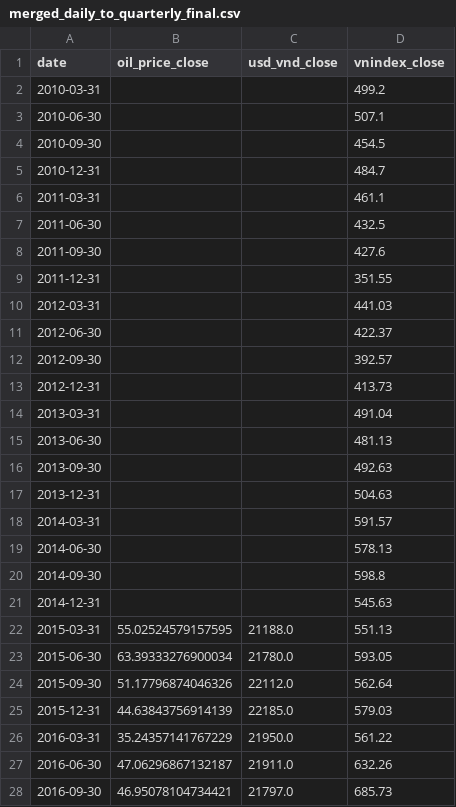
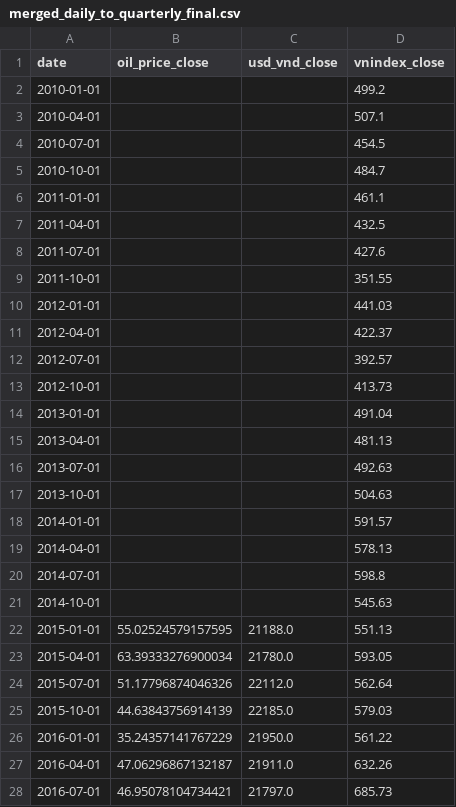
Before and after one commit to lamphat344961-alt/--_-n_GDP, a CSV file: data/processed/merged_daily_to_quarterly_final.csv, drawn as a sheet; only a part is shown; the diff covers the shown part only.

```diff
--- a/data/processed/merged_daily_to_quarterly_final.csv
+++ b/data/processed/merged_daily_to_quarterly_final.csv
@@ -1,28 +1,28 @@
 date,oil_price_close,usd_vnd_close,vnindex_close
-2010-03-31,,,499.2
-2010-06-30,,,507.1
-2010-09-30,,,454.5
-2010-12-31,,,484.7
-2011-03-31,,,461.1
-2011-06-30,,,432.5
-2011-09-30,,,427.6
-2011-12-31,,,351.55
-2012-03-31,,,441.03
-2012-06-30,,,422.37
-2012-09-30,,,392.57
-2012-12-31,,,413.73
-2013-03-31,,,491.04
-2013-06-30,,,481.13
-2013-09-30,,,492.63
-2013-12-31,,,504.63
-2014-03-31,,,591.57
-2014-06-30,,,578.13
-2014-09-30,,,598.8
-2014-12-31,,,545.63
-2015-03-31,55.02524579157595,21188.0,551.13
-2015-06-30,63.39333276900034,21780.0,593.05
-2015-09-30,51.17796874046326,22112.0,562.64
-2015-12-31,44.63843756914139,22185.0,579.03
-2016-03-31,35.24357141767229,21950.0,561.22
-2016-06-30,47.06296867132187,21911.0,632.26
-2016-09-30,46.95078104734421,21797.0,685.73
+2010-01-01,,,499.2
+2010-04-01,,,507.1
+2010-07-01,,,454.5
+2010-10-01,,,484.7
+2011-01-01,,,461.1
+2011-04-01,,,432.5
+2011-07-01,,,427.6
+2011-10-01,,,351.55
+2012-01-01,,,441.03
+2012-04-01,,,422.37
+2012-07-01,,,392.57
+2012-10-01,,,413.73
+2013-01-01,,,491.04
+2013-04-01,,,481.13
+2013-07-01,,,492.63
+2013-10-01,,,504.63
+2014-01-01,,,591.57
+2014-04-01,,,578.13
+2014-07-01,,,598.8
+2014-10-01,,,545.63
+2015-01-01,55.02524579157595,21188.0,551.13
+2015-04-01,63.39333276900034,21780.0,593.05
+2015-07-01,51.17796874046326,22112.0,562.64
+2015-10-01,44.63843756914139,22185.0,579.03
+2016-01-01,35.24357141767229,21950.0,561.22
+2016-04-01,47.06296867132187,21911.0,632.26
+2016-07-01,46.95078104734421,21797.0,685.73
```
Also changed, not shown: 33 edited cells elsewhere in this file, 1 other file.
